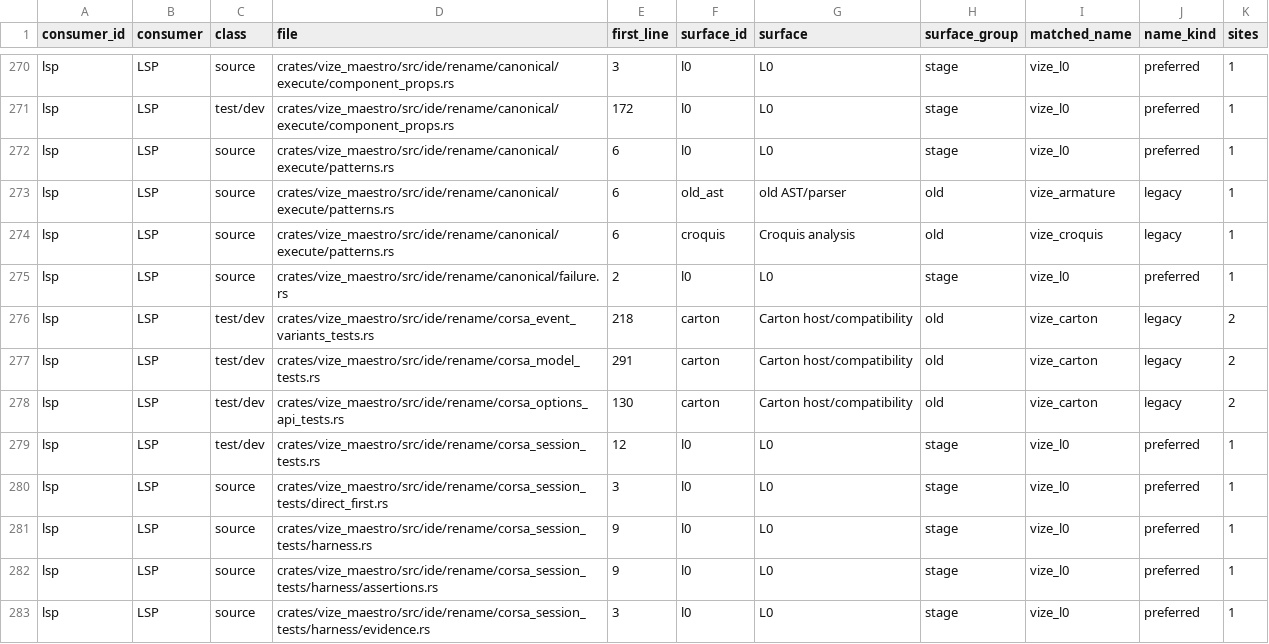
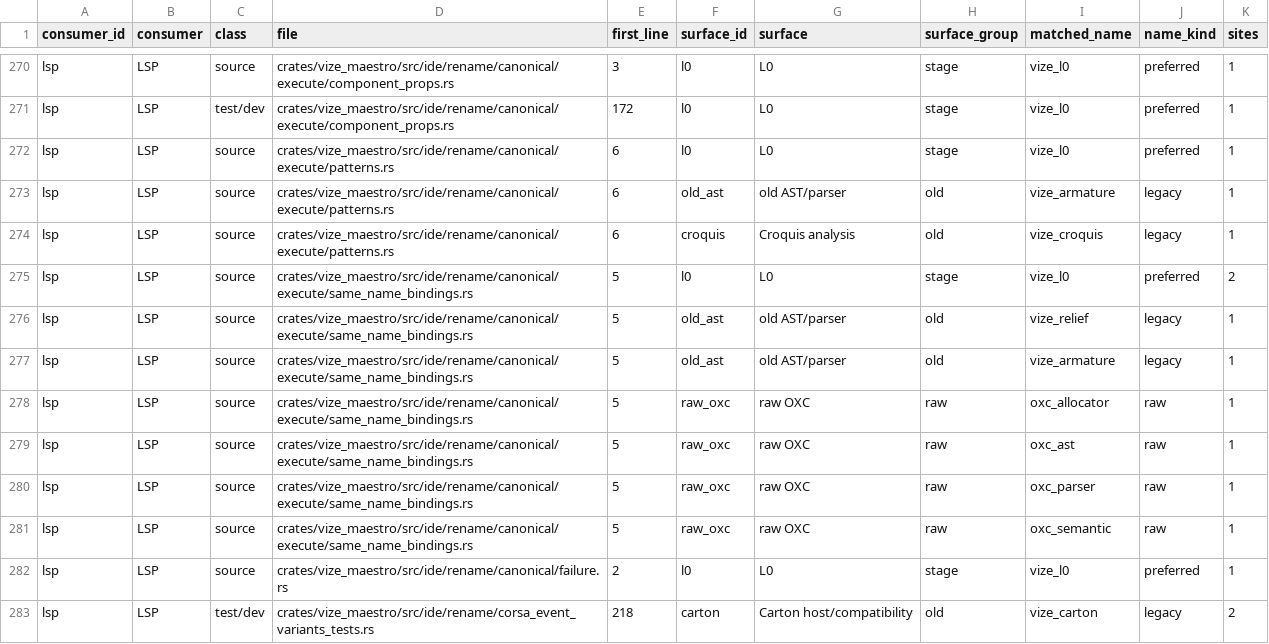
Before and after one commit to Hebilicious/vize, a TSV file: docs/davinci/plan/consumer-migration-surfaces/lsp/vize_maestro.tsv, drawn as a sheet; only a part is shown, gaps mark what is left out; the shorter side is filled out with more unchanged rows.

Commit message:
fix(lsp): preserve same-name bindings during rename (#8166)
* fix(lsp): preserve same-name bindings during rename

Co-authored-by: ubugeeei <71201308+ubugeeei@users.noreply.github.com>

* fix(lsp): validate adjacent rename edits without indexing

```diff
--- a/docs/davinci/plan/consumer-migration-surfaces/lsp/vize_maestro.tsv
+++ b/docs/davinci/plan/consumer-migration-surfaces/lsp/vize_maestro.tsv
@@ -274,2 +274,9 @@ lsp	LSP	source	crates/vize_maestro/src/ide/rename/canonical/execute/patterns.rs
 lsp	LSP	source	crates/vize_maestro/src/ide/rename/canonical/execute/patterns.rs	6	croquis	Croquis analysis	old	vize_croquis	legacy	1
+lsp	LSP	source	crates/vize_maestro/src/ide/rename/canonical/execute/same_name_bindings.rs	5	l0	L0	stage	vize_l0	preferred	2
+lsp	LSP	source	crates/vize_maestro/src/ide/rename/canonical/execute/same_name_bindings.rs	5	old_ast	old AST/parser	old	vize_relief	legacy	1
+lsp	LSP	source	crates/vize_maestro/src/ide/rename/canonical/execute/same_name_bindings.rs	5	old_ast	old AST/parser	old	vize_armature	legacy	1
+lsp	LSP	source	crates/vize_maestro/src/ide/rename/canonical/execute/same_name_bindings.rs	5	raw_oxc	raw OXC	raw	oxc_allocator	raw	1
+lsp	LSP	source	crates/vize_maestro/src/ide/rename/canonical/execute/same_name_bindings.rs	5	raw_oxc	raw OXC	raw	oxc_ast	raw	1
+lsp	LSP	source	crates/vize_maestro/src/ide/rename/canonical/execute/same_name_bindings.rs	5	raw_oxc	raw OXC	raw	oxc_parser	raw	1
+lsp	LSP	source	crates/vize_maestro/src/ide/rename/canonical/execute/same_name_bindings.rs	5	raw_oxc	raw OXC	raw	oxc_semantic	raw	1
 lsp	LSP	source	crates/vize_maestro/src/ide/rename/canonical/failure.rs	2	l0	L0	stage	vize_l0	preferred	1
```
Also changed, not shown: 9 other files.
